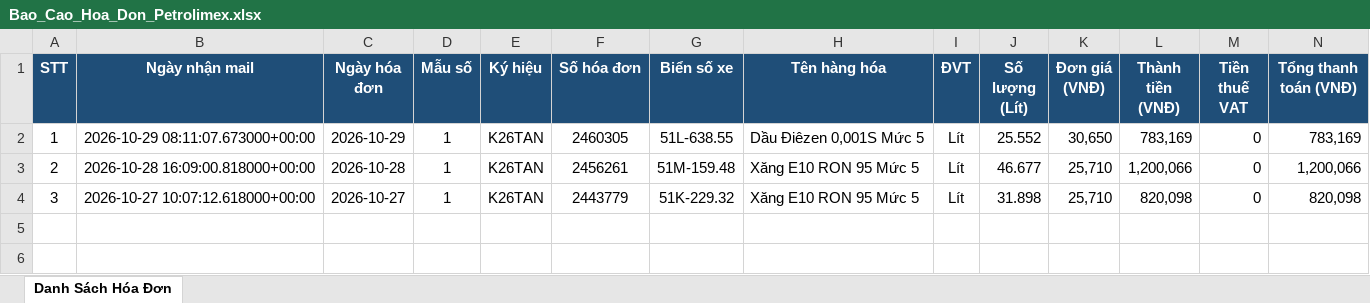
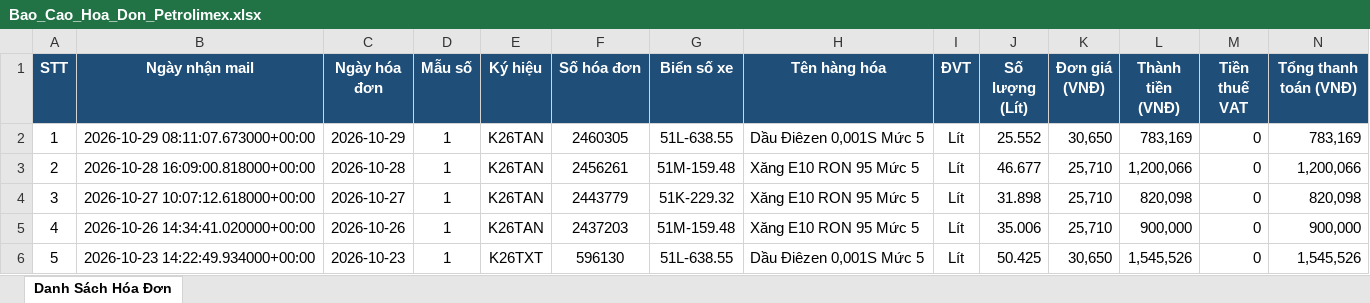
Before and after one commit to Nhh124/Petrolimex_Invoice_Tool, an Excel workbook: data/Bao_Cao_Hoa_Don_Petrolimex.xlsx, sheet Danh Sách Hóa Đơn, drawn as a sheet; only a part is shown; values as stored, in another font and other column widths than the file's, no borders; rows hold the shown columns only; the diff names each change by its address in the sheet, - before the commit and + after, or states it on an @@ line.

```diff
--- a/data/Bao_Cao_Hoa_Don_Petrolimex.xlsx (sheet Danh Sách Hóa Đơn)
+++ b/data/Bao_Cao_Hoa_Don_Petrolimex.xlsx (sheet Danh Sách Hóa Đơn)
+row 5: 4 | 2026-10-26 14:34:41.020000+00:00 | 2026-10-26 | 1 | K26TAN | 2437203 | 51M-159.48 | Xăng E10 RON 95 Mức 5 | Lít | 35.006 | 25,710 | 900,000 | 0 | 900,000
+row 6: 5 | 2026-10-23 14:22:49.934000+00:00 | 2026-10-23 | 1 | K26TXT | 596130 | 51L-638.55 | Dầu Điêzen 0,001S Mức 5 | Lít | 50.425 | 30,650 | 1,545,526 | 0 | 1,545,526
```
Also changed, not shown: 10 other files.
